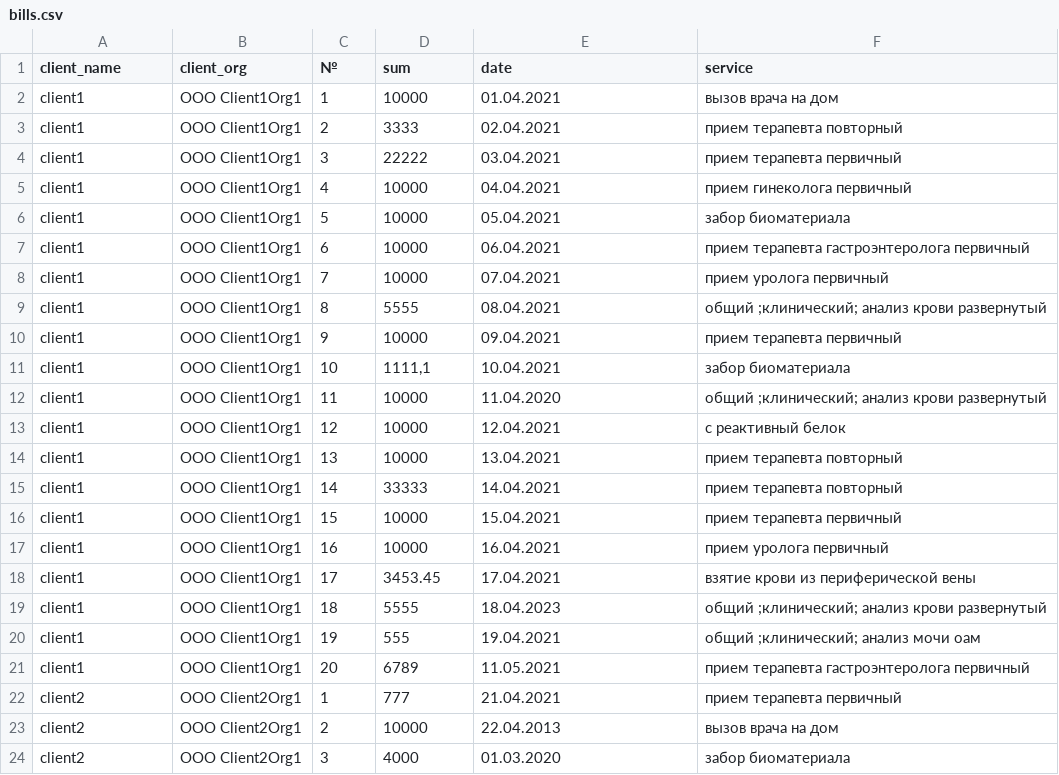
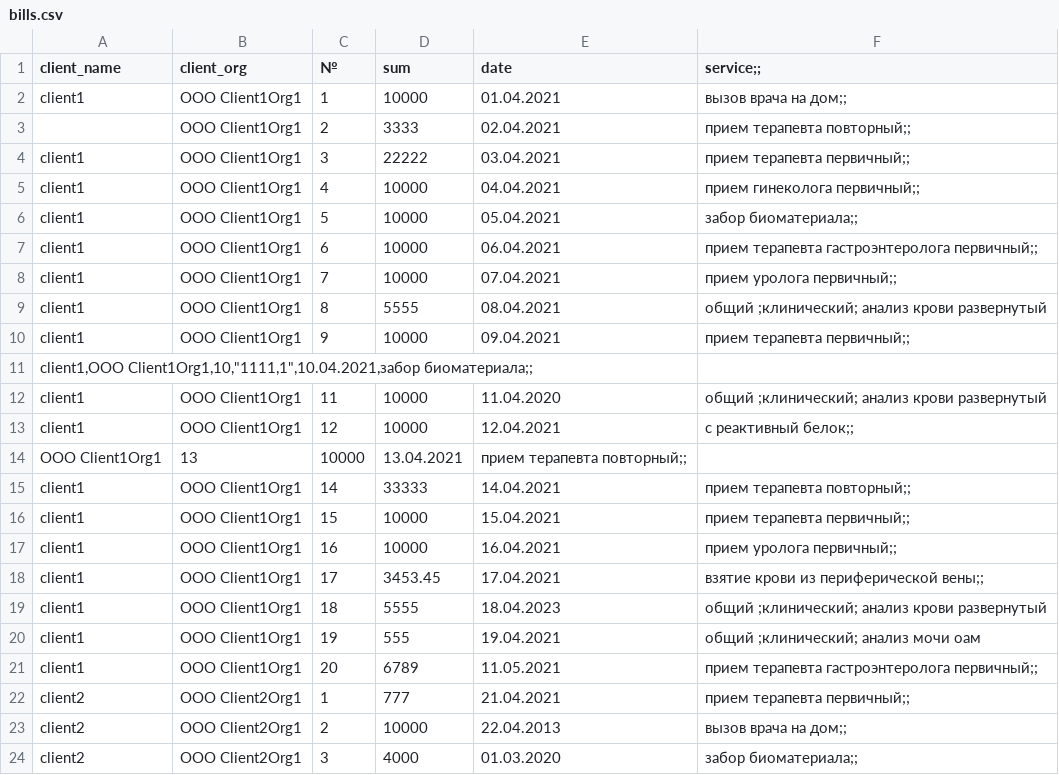
Before and after one commit to petrzakharov/bills_handler, a CSV file: bills.csv, drawn as a sheet.

```diff
--- a/bills.csv
+++ b/bills.csv
@@ -1,24 +1,24 @@
-client_name,client_org,№,sum,date,service
-client1,OOO Client1Org1,1,10000,01.04.2021,вызов врача на дом
-client1,OOO Client1Org1,2,3333,02.04.2021,прием терапевта повторный
-client1,OOO Client1Org1,3,22222,03.04.2021,прием терапевта первичный
-client1,OOO Client1Org1,4,10000,04.04.2021,прием гинеколога первичный
-client1,OOO Client1Org1,5,10000,05.04.2021,забор биоматериала
-client1,OOO Client1Org1,6,10000,06.04.2021,прием терапевта гастроэнтеролога первичный
-client1,OOO Client1Org1,7,10000,07.04.2021,прием уролога первичный
+client_name,client_org,№,sum,date,service;;
+client1,OOO Client1Org1,1,10000,01.04.2021,вызов врача на дом;;
+,OOO Client1Org1,2,3333,02.04.2021,прием терапевта повторный;;
+client1,OOO Client1Org1,3,22222,03.04.2021,прием терапевта первичный;;
+client1,OOO Client1Org1,4,10000,04.04.2021,прием гинеколога первичный;;
+client1,OOO Client1Org1,5,10000,05.04.2021,забор биоматериала;;
+client1,OOO Client1Org1,6,10000,06.04.2021,прием терапевта гастроэнтеролога первичный;;
+client1,OOO Client1Org1,7,10000,07.04.2021,прием уролога первичный;;
 client1,OOO Client1Org1,8,5555,08.04.2021,общий ;клинический; анализ крови развернутый
-client1,OOO Client1Org1,9,10000,09.04.2021,прием терапевта первичный
-client1,OOO Client1Org1,10,"1111,1",10.04.2021,забор биоматериала
+client1,OOO Client1Org1,9,10000,09.04.2021,прием терапевта первичный;;
+"client1,OOO Client1Org1,10,""1111,1"",10.04.2021,забор биоматериала";;
 client1,OOO Client1Org1,11,10000,11.04.2020,общий ;клинический; анализ крови развернутый
-client1,OOO Client1Org1,12,10000,12.04.2021,с реактивный белок
-client1,OOO Client1Org1,13,10000,13.04.2021,прием терапевта повторный
-client1,OOO Client1Org1,14,33333,14.04.2021,прием терапевта повторный
-client1,OOO Client1Org1,15,10000,15.04.2021,прием терапевта первичный
-client1,OOO Client1Org1,16,10000,16.04.2021,прием уролога первичный
-client1,OOO Client1Org1,17,3453.45,17.04.2021,взятие крови из периферической вены
+client1,OOO Client1Org1,12,10000,12.04.2021,с реактивный белок;;
+OOO Client1Org1,13,10000,13.04.2021,прием терапевта повторный;;
+client1,OOO Client1Org1,14,33333,14.04.2021,прием терапевта повторный;;
+client1,OOO Client1Org1,15,10000,15.04.2021,прием терапевта первичный;;
+client1,OOO Client1Org1,16,10000,16.04.2021,прием уролога первичный;;
+client1,OOO Client1Org1,17,3453.45,17.04.2021,взятие крови из периферической вены;;
 client1,OOO Client1Org1,18,5555,18.04.2023,общий ;клинический; анализ крови развернутый
 client1,OOO Client1Org1,19,555,19.04.2021,общий ;клинический; анализ мочи оам
-client1,OOO Client1Org1,20,6789,11.05.2021,прием терапевта гастроэнтеролога первичный
-client2,OOO Client2Org1,1,777,21.04.2021,прием терапевта первичный
-client2,OOO Client2Org1,2,10000,22.04.2013,вызов врача на дом
-client2,OOO Client2Org1,3,4000,01.03.2020,забор биоматериала
+client1,OOO Client1Org1,20,6789,11.05.2021,прием терапевта гастроэнтеролога первичный;;
+client2,OOO Client2Org1,1,777,21.04.2021,прием терапевта первичный;;
+client2,OOO Client2Org1,2,10000,22.04.2013,вызов врача на дом;;
+client2,OOO Client2Org1,3,4000,01.03.2020,забор биоматериала;;
```
Also changed, not shown: 14 other files.
